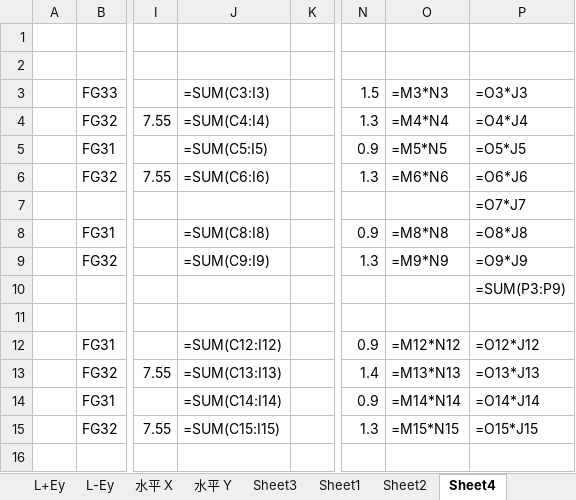
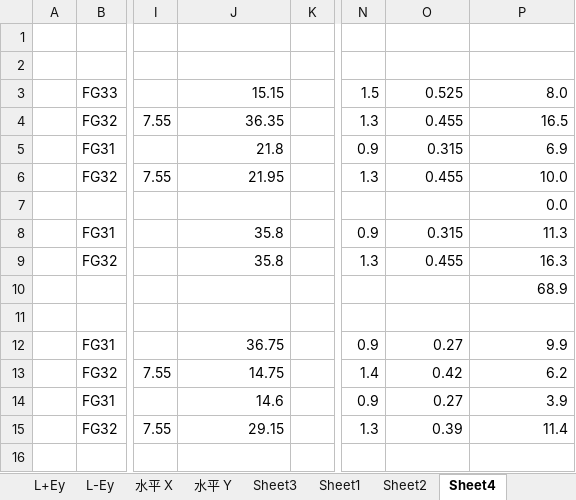
Before and after one commit to bunterblitz/chujo_N_pickup, an Excel workbook: 柱状改良の検討.xlsx, sheet Sheet4, drawn as a sheet; only a part is shown, gaps mark what is left out; values as stored, in another font and other column widths than the file's, no borders; formulas without a stored value are shown as written; the diff covers the shown part only; the diff names each change by its address in the sheet, - before the commit and + after, or states it on an @@ line.

```diff
--- a/柱状改良の検討.xlsx (sheet Sheet4)
+++ b/柱状改良の検討.xlsx (sheet Sheet4)
-J3: =SUM(C3:I3)
+J3: 15.15
-O3: =M3*N3
+O3: 0.525
-P3: =O3*J3
+P3: 8.0
-J4: =SUM(C4:I4)
+J4: 36.35
-O4: =M4*N4
+O4: 0.455
-P4: =O4*J4
+P4: 16.5
-J5: =SUM(C5:I5)
+J5: 21.8
-O5: =M5*N5
+O5: 0.315
-P5: =O5*J5
+P5: 6.9
-J6: =SUM(C6:I6)
+J6: 21.95
-O6: =M6*N6
+O6: 0.455
-P6: =O6*J6
+P6: 10.0
-P7: =O7*J7
+P7: 0.0
-J8: =SUM(C8:I8)
+J8: 35.8
-O8: =M8*N8
+O8: 0.315
-P8: =O8*J8
+P8: 11.3
-J9: =SUM(C9:I9)
+J9: 35.8
-O9: =M9*N9
+O9: 0.455
-P9: =O9*J9
+P9: 16.3
-P10: =SUM(P3:P9)
+P10: 68.9
-J12: =SUM(C12:I12)
+J12: 36.75
-O12: =M12*N12
+O12: 0.27
-P12: =O12*J12
+P12: 9.9
-J13: =SUM(C13:I13)
+J13: 14.75
-O13: =M13*N13
+O13: 0.42
-P13: =O13*J13
+P13: 6.2
-J14: =SUM(C14:I14)
+J14: 14.6
-O14: =M14*N14
+O14: 0.27
-P14: =O14*J14
+P14: 3.9
-J15: =SUM(C15:I15)
+J15: 29.15
-O15: =M15*N15
+O15: 0.39
-P15: =O15*J15
+P15: 11.4
```
Also changed, not shown: 10 edited cells elsewhere in this sheet, sheet L+Ey, sheet L-Ey, sheet L-Ex, sheet L+Ex, sheet 水平 Y, sheet 水平 X, 6 more sheets.
